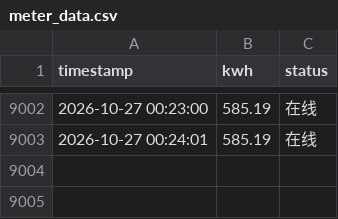
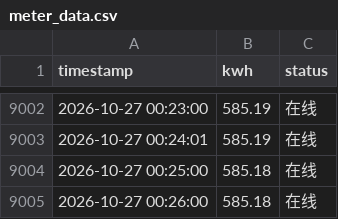
Before and after one commit to Jinsiyu9911/my-scheduled-task, a CSV file: data/meter_data.csv, drawn as a sheet; only a part is shown, gaps mark what is left out.

Commit message:
data: 2026-10-27 00:26:00 电表数据（自动提交）

```diff
--- a/data/meter_data.csv
+++ b/data/meter_data.csv
@@ -9003 +9003,3 @@
 2026-10-27 00:24:01,585.19,在线
+2026-10-27 00:25:00,585.18,在线
+2026-10-27 00:26:00,585.18,在线
```
Also changed, not shown: 3 other files.
